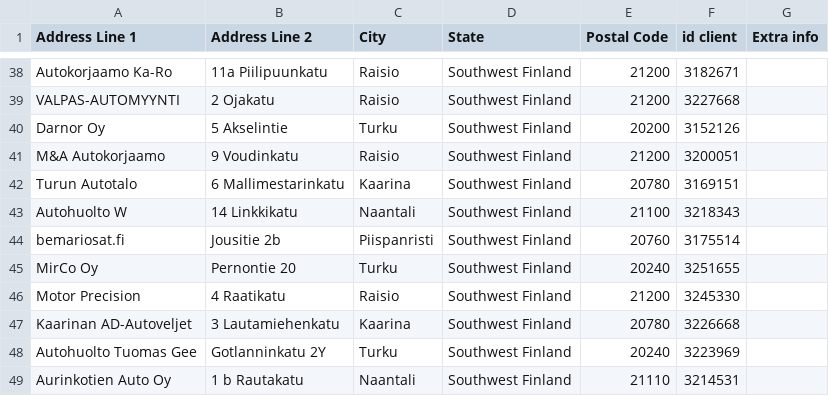
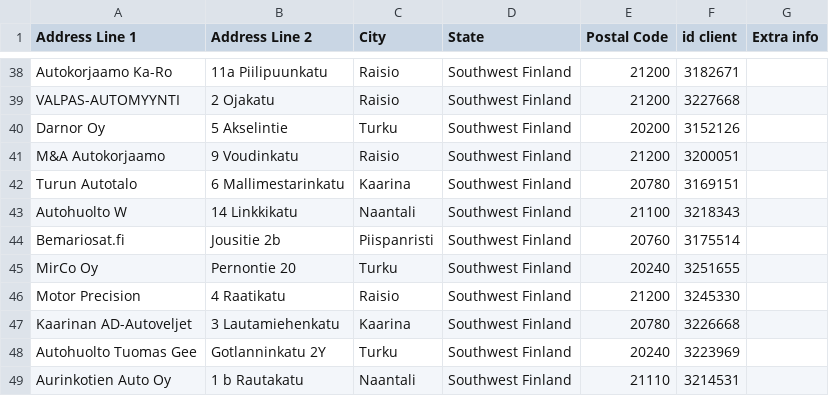
Before and after one commit to srgjj73/srgjj73-route_generator_data, a CSV file: refs/FI16_route_stops.csv, drawn as a sheet; only a part is shown, gaps mark what is left out.

Commit message:
save: FI16_route_stops.csv

```diff
--- a/refs/FI16_route_stops.csv
+++ b/refs/FI16_route_stops.csv
@@ -43,3 +43,3 @@ Turun Autotalo,6 Mallimestarinkatu,Kaarina,Southwest Finland,20780,3169151,
 Autohuolto W,14 Linkkikatu,Naantali,Southwest Finland,21100,3218343,
-bemariosat.fi,Jousitie 2b,Piispanristi,Southwest Finland,20760,3175514,
+Bemariosat.fi,Jousitie 2b,Piispanristi,Southwest Finland,20760,3175514,
 MirCo Oy,Pernontie 20,Turku,Southwest Finland,20240,3251655,
```
